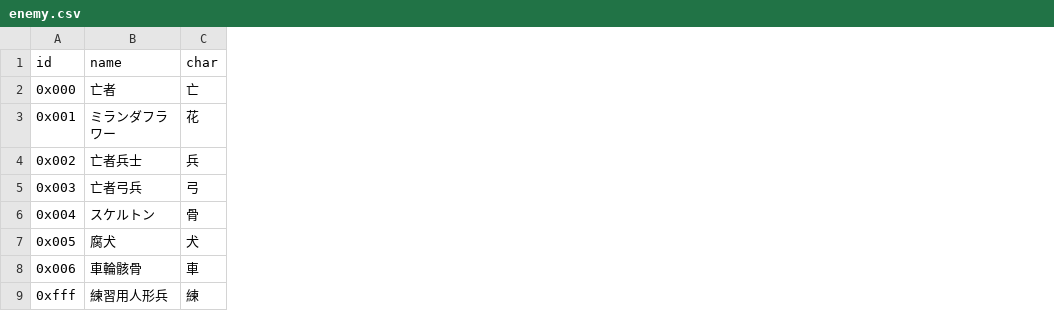
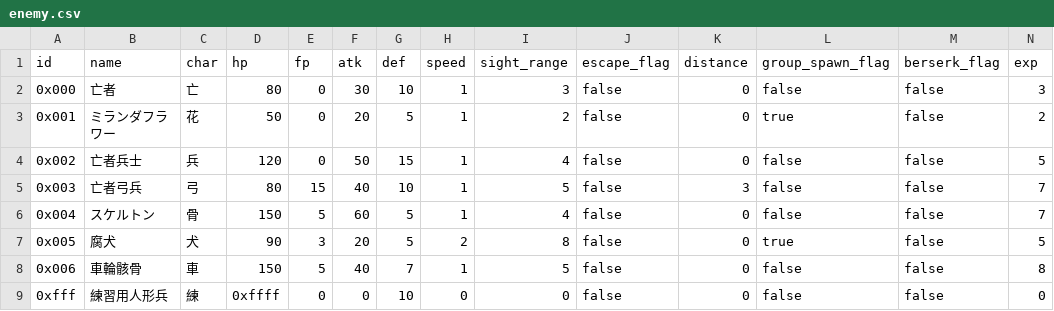
Before and after one commit to 8d4c969697c18e71/rogue, a CSV file: data/enemy.csv, drawn as a sheet; the diff names each change by its address in the sheet, - before the commit and + after, or states it on an @@ line.

```diff
--- a/data/enemy.csv
+++ b/data/enemy.csv
+column D (hp), rows 2-9: 80 | 50 | 120 | 80 | 150 | 90 | 150 | 0xffff
+column E (fp), rows 2-9: 0 | 0 | 0 | 15 | 5 | 3 | 5 | 0
+column F (atk), rows 2-9: 30 | 20 | 50 | 40 | 60 | 20 | 40 | 0
+column G (def), rows 2-9: 10 | 5 | 15 | 10 | 5 | 5 | 7 | 10
+column H (speed), rows 2-9: 1 | 1 | 1 | 1 | 1 | 2 | 1 | 0
+column I (sight_range), rows 2-9: 3 | 2 | 4 | 5 | 4 | 8 | 5 | 0
+column J (escape_flag), rows 2-9: all false
+column K (distance), rows 2-9: 0 | 0 | 0 | 3 | 0 | 0 | 0 | 0
+column L (group_spawn_flag), rows 2-9: false | true | false | false | false | true | false | false
+column M (berserk_flag), rows 2-9: all false
+column N (exp), rows 2-9: 3 | 2 | 5 | 7 | 7 | 5 | 8 | 0
```
Also changed, not shown: data/item.csv, data/skill.csv, 4 other files.
